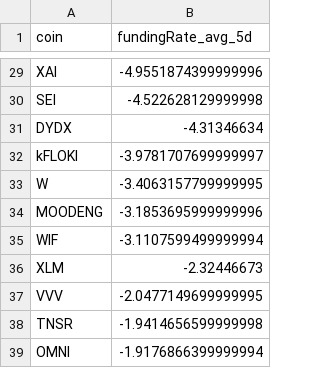
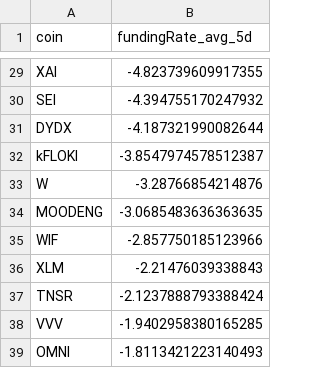
Before and after one commit to traders-ark/hyperliquid-carry-screener, a CSV file: funding_data_all_coins.csv, drawn as a sheet; only a part is shown, gaps mark what is left out; removed rows and columns are numbered as before the commit, all else as after; the diff covers the shown part only; the diff names each change by its address in the sheet, - before the commit and + after, or states it on an @@ line.

```diff
--- a/funding_data_all_coins.csv
+++ b/funding_data_all_coins.csv
-B29 (fundingRate_avg_5d): -4.9551874399999996
+B29 (fundingRate_avg_5d): -4.823739609917355
-B30 (fundingRate_avg_5d): -4.522628129999998
+B30 (fundingRate_avg_5d): -4.394755170247932
-B31 (fundingRate_avg_5d): -4.31346634
+B31 (fundingRate_avg_5d): -4.187321990082644
-B32 (fundingRate_avg_5d): -3.9781707699999997
+B32 (fundingRate_avg_5d): -3.8547974578512387
-B33 (fundingRate_avg_5d): -3.4063157799999995
+B33 (fundingRate_avg_5d): -3.28766854214876
-B34 (fundingRate_avg_5d): -3.1853695999999996
+B34 (fundingRate_avg_5d): -3.0685483636363635
-B35 (fundingRate_avg_5d): -3.1107599499999994
+B35 (fundingRate_avg_5d): -2.857750185123966
-B36 (fundingRate_avg_5d): -2.32446673
+B36 (fundingRate_avg_5d): -2.21476039338843
-row 37: VVV | -2.0477149699999995
-B37 (fundingRate_avg_5d): -1.9414656599999998
+B37 (fundingRate_avg_5d): -2.1237888793388424
+row 38: VVV | -1.9402958380165285
-B39 (fundingRate_avg_5d): -1.9176866399999994
+B39 (fundingRate_avg_5d): -1.8113421223140493
```
Also changed, not shown: 27 edited cells elsewhere in this file, 1 other file.
